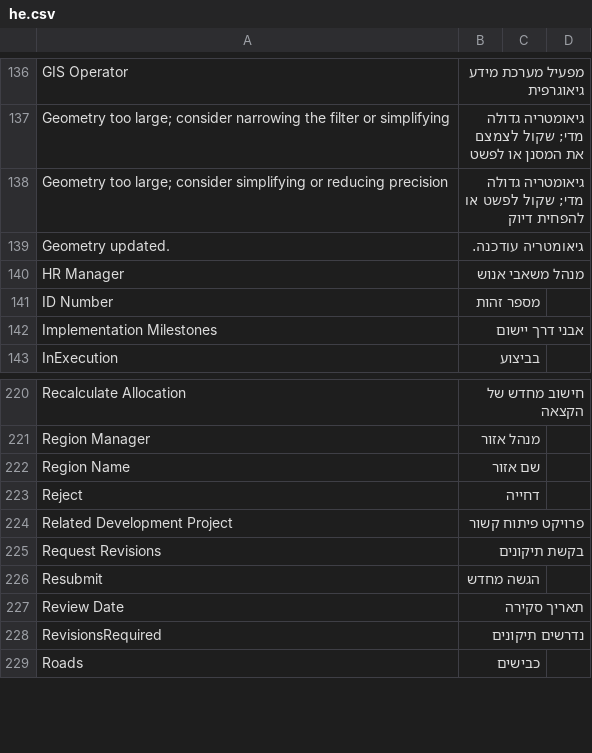
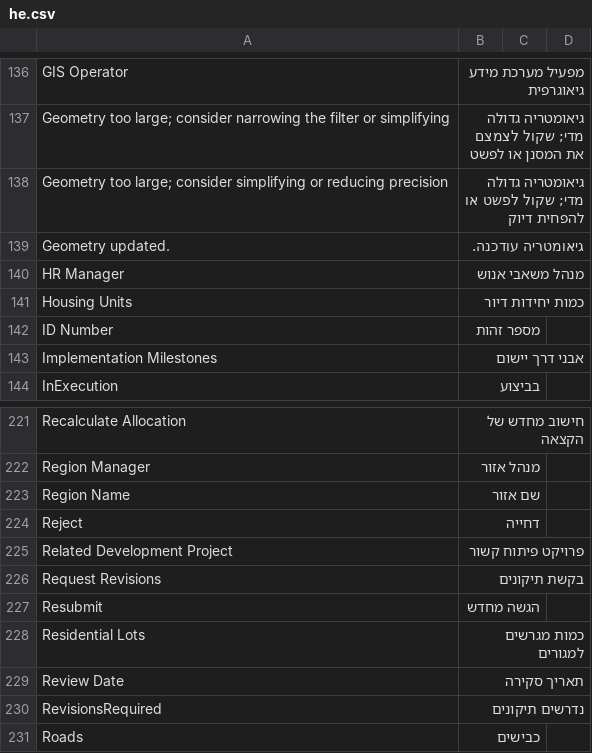
Before and after one commit to lotan-souid/rb2, a CSV file: rb/translations/he.csv, drawn as a sheet; only a part is shown, gaps mark what is left out.

Commit message:
feat(plan): add custom_residential_lots and custom_housing_units (Int) to Plan DocType; export fixtures

```diff
--- a/rb/translations/he.csv
+++ b/rb/translations/he.csv
@@ -140,2 +140,3 @@ Geometry updated.,גיאומטריה עודכנה.
 HR Manager,מנהל משאבי אנוש
+Housing Units,כמות יחידות דיור
 ID Number,מספר זהות
@@ -226,2 +227,3 @@ Request Revisions,בקשת תיקונים
 Resubmit,הגשה מחדש
+Residential Lots,כמות מגרשים למגורים
 Review Date,תאריך סקירה
```
Also changed, not shown: 2 other files.
